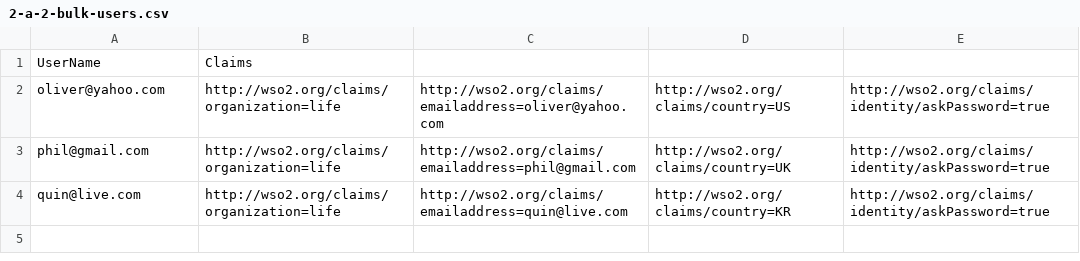
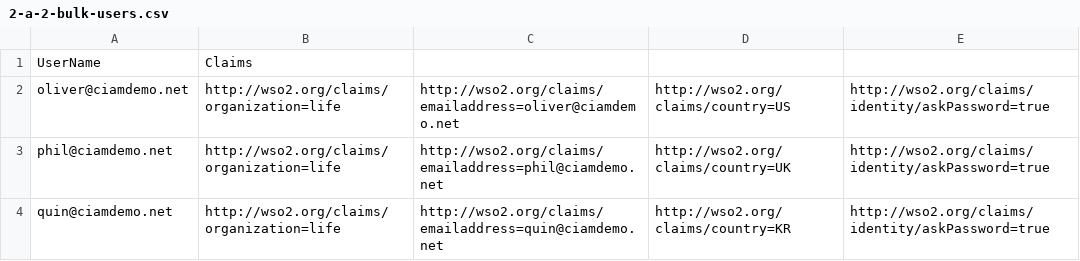
Before and after one commit to fcw-demo/demo-resources, a CSV file: 2/a/2-a-2-bulk-users.csv, drawn as a sheet.

Commit message:
update user emails

```diff
--- a/2/a/2-a-2-bulk-users.csv
+++ b/2/a/2-a-2-bulk-users.csv
@@ -1,4 +1,4 @@
 UserName,Claims
-oliver@yahoo.com,http://wso2.org/claims/organization=life,http://wso2.org/claims/emailaddress=oliver@yahoo.com,http://wso2.org/claims/country=US,http://wso2.org/claims/identity/askPassword=true
-phil@gmail.com,http://wso2.org/claims/organization=life,http://wso2.org/claims/emailaddress=phil@gmail.com,http://wso2.org/claims/country=UK,http://wso2.org/claims/identity/askPassword=true
-quin@live.com,http://wso2.org/claims/organization=life,http://wso2.org/claims/emailaddress=quin@live.com,http://wso2.org/claims/country=KR,http://wso2.org/claims/identity/askPassword=true
+oliver@ciamdemo.net,http://wso2.org/claims/organization=life,http://wso2.org/claims/emailaddress=oliver@ciamdemo.net,http://wso2.org/claims/country=US,http://wso2.org/claims/identity/askPassword=true
+phil@ciamdemo.net,http://wso2.org/claims/organization=life,http://wso2.org/claims/emailaddress=phil@ciamdemo.net,http://wso2.org/claims/country=UK,http://wso2.org/claims/identity/askPassword=true
+quin@ciamdemo.net,http://wso2.org/claims/organization=life,http://wso2.org/claims/emailaddress=quin@ciamdemo.net,http://wso2.org/claims/country=KR,http://wso2.org/claims/identity/askPassword=true
```
Also changed, not shown: 1 other file.
